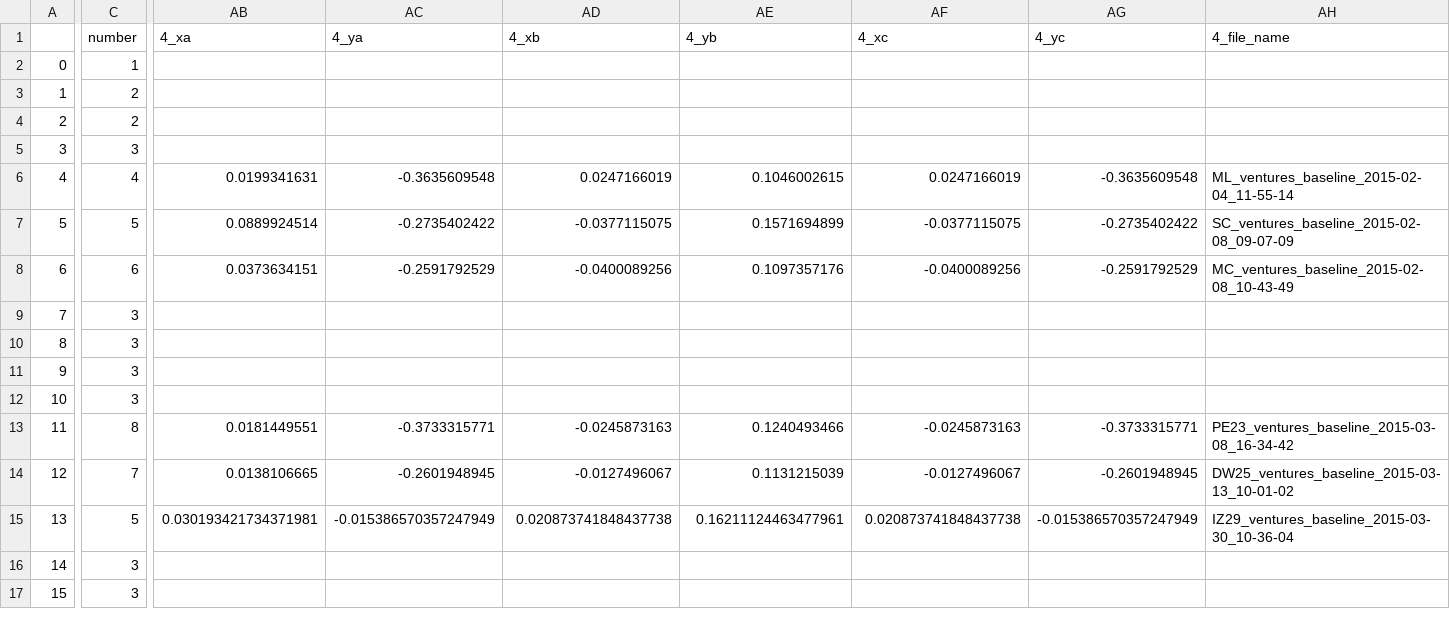
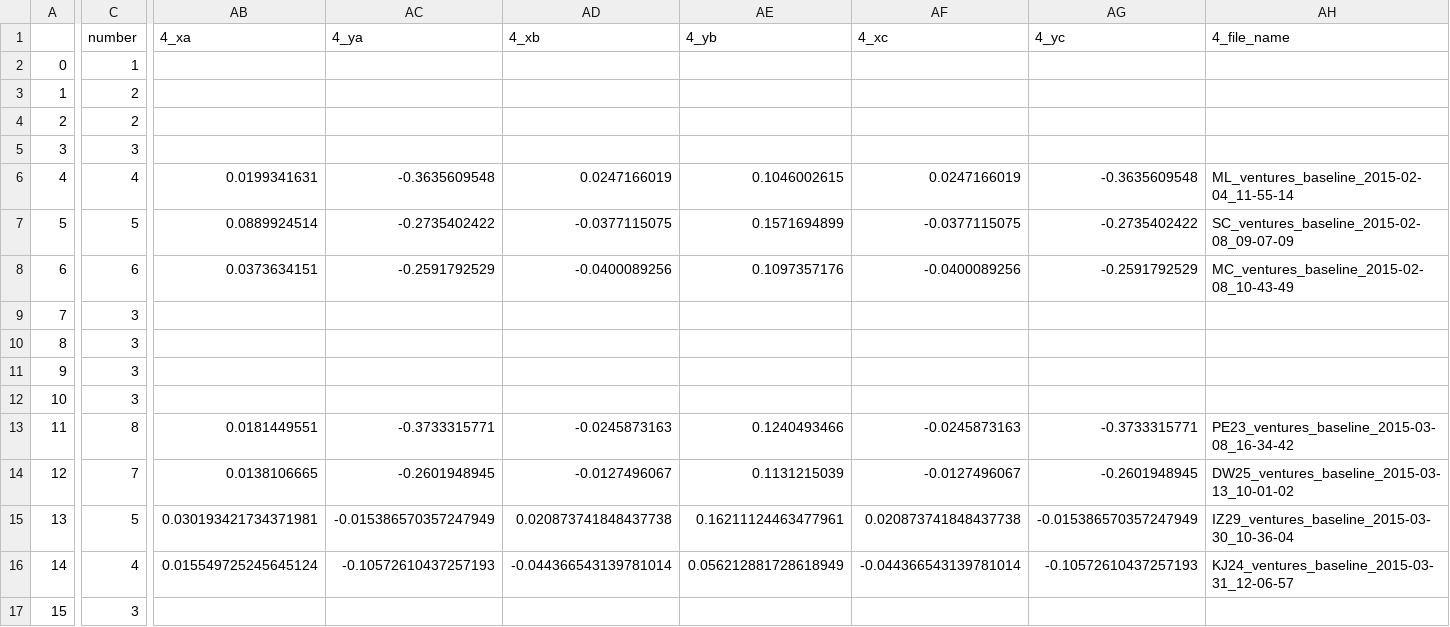
Before and after one commit to BrainTech/openbci, a CSV file: exps/ventures/data/baseline_results.csv, drawn as a sheet; only a part is shown, gaps mark what is left out; the diff covers the shown part only; the diff names each change by its address in the sheet, - before the commit and + after, or states it on an @@ line.

Commit message:
add session data userKJ24

```diff
--- a/exps/ventures/data/baseline_results.csv
+++ b/exps/ventures/data/baseline_results.csv
-C16 (number): 3
+C16 (number): 4
-AB16 (4_xa): (empty)
+AB16 (4_xa): 0.015549725245645124
-AC16 (4_ya): (empty)
+AC16 (4_ya): -0.10572610437257193
-AD16 (4_xb): (empty)
+AD16 (4_xb): -0.044366543139781014
-AE16 (4_yb): (empty)
+AE16 (4_yb): 0.056212881728618949
-AF16 (4_xc): (empty)
+AF16 (4_xc): -0.044366543139781014
-AG16 (4_yc): (empty)
+AG16 (4_yc): -0.10572610437257193
-AH16 (4_file_name): (empty)
+AH16 (4_file_name): KJ24_ventures_baseline_2015-03-31_12-06-57
```
Also changed, not shown: 1 edited cell elsewhere in this file, exps/ventures/data/calibration_results.csv, exps/ventures/data/calibration_results_2.csv, 2 other files.
